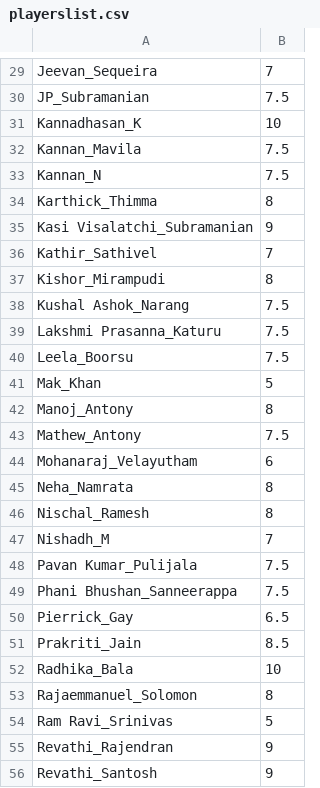
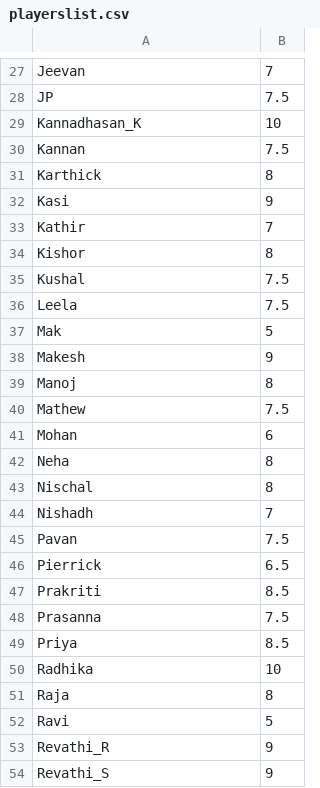
Before and after one commit to jayachandrangs/cbc1.github.io, a CSV file: playerslist.csv, drawn as a sheet; only a part is shown, gaps mark what is left out; removed rows and columns are numbered as before the commit, all else as after; the diff covers the shown part only; the diff names each change by its address in the sheet, - before the commit and + after, or states it on an @@ line.

```diff
--- a/playerslist.csv
+++ b/playerslist.csv
-A27: Jeevan_Sequeira
+A27: Jeevan
-A28: JP_Subramanian
+A28: JP
-row 32: Kannan_Mavila | 7.5
-A30: Kannan_N
+A30: Kannan
-A31: Karthick_Thimma
+A31: Karthick
-A32: Kasi Visalatchi_Subramanian
+A32: Kasi
-A33: Kathir_Sathivel
+A33: Kathir
-A34: Kishor_Mirampudi
+A34: Kishor
-A35: Kushal Ashok_Narang
+A35: Kushal
-row 39: Lakshmi Prasanna_Katuru | 7.5
-A36: Leela_Boorsu
+A36: Leela
-A37: Mak_Khan
+A37: Mak
+row 38: Makesh | 9
-A39: Manoj_Antony
+A39: Manoj
-A40: Mathew_Antony
+A40: Mathew
-A41: Mohanaraj_Velayutham
+A41: Mohan
-A42: Neha_Namrata
+A42: Neha
-A43: Nischal_Ramesh
+A43: Nischal
-A44: Nishadh_M
+A44: Nishadh
-A45: Pavan Kumar_Pulijala
+A45: Pavan
-row 49: Phani Bhushan_Sanneerappa | 7.5
-A46: Pierrick_Gay
+A46: Pierrick
-A47: Prakriti_Jain
+A47: Prakriti
+row 48: Prasanna | 7.5
+row 49: Priya | 8.5
-A50: Radhika_Bala
+A50: Radhika
-A51: Rajaemmanuel_Solomon
+A51: Raja
-A52: Ram Ravi_Srinivas
+A52: Ravi
-A53: Revathi_Rajendran
+A53: Revathi_R
-A54: Revathi_Santosh
+A54: Revathi_S
```
Also changed, not shown: 6 added rows, 7 removed rows, 8 moved rows and 36 edited cells elsewhere in this file, 1 other file.
